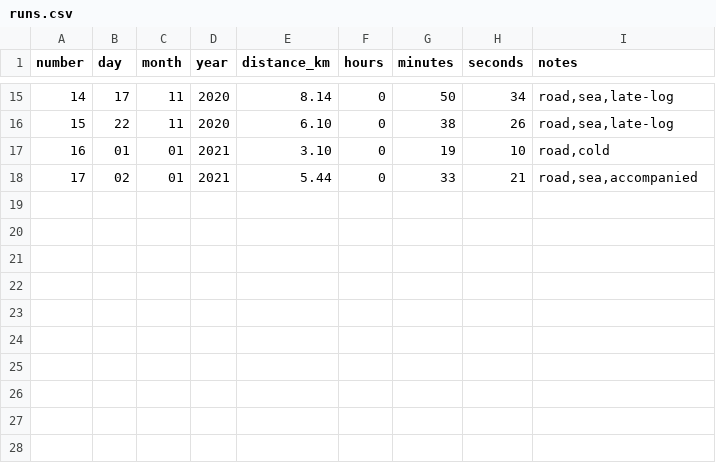
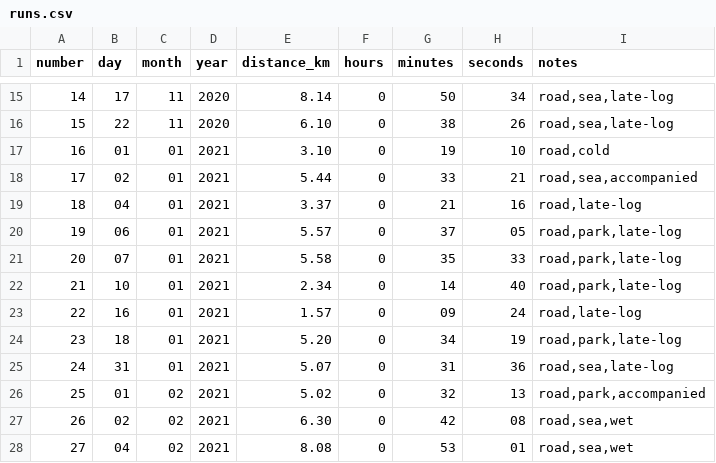
Before and after one commit to ADBond/run-stats, a CSV file: runs.csv, drawn as a sheet; only a part is shown, gaps mark what is left out.

Commit message:
catching up on adding runs

```diff
--- a/runs.csv
+++ b/runs.csv
@@ -18 +18,11 @@ number,day,month,year,distance_km,hours,minutes,seconds,notes
 17,02,01,2021,5.44,0,33,21,"road,sea,accompanied"
+18,04,01,2021,3.37,0,21,16,"road,late-log"
+19,06,01,2021,5.57,0,37,05,"road,park,late-log"
+20,07,01,2021,5.58,0,35,33,"road,park,late-log"
+21,10,01,2021,2.34,0,14,40,"road,park,late-log"
+22,16,01,2021,1.57,0,09,24,"road,late-log"
+23,18,01,2021,5.20,0,34,19,"road,park,late-log"
+24,31,01,2021,5.07,0,31,36,"road,sea,late-log"
+25,01,02,2021,5.02,0,32,13,"road,park,accompanied"
+26,02,02,2021,6.30,0,42,08,"road,sea,wet"
+27,04,02,2021,8.08,0,53,01,"road,sea,wet"
```
